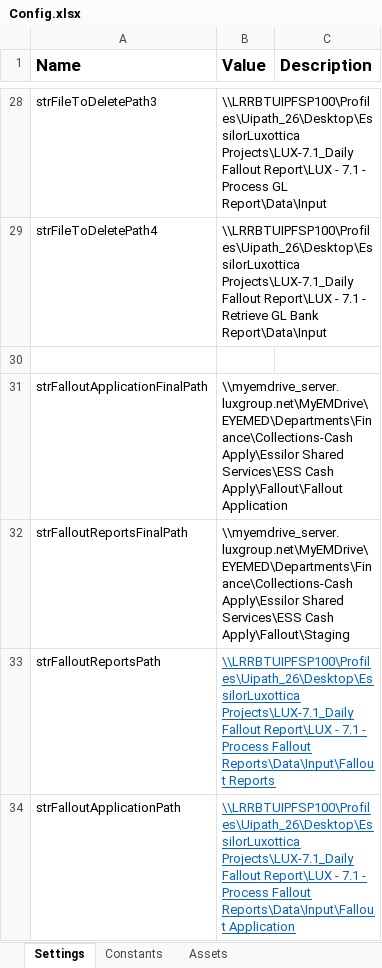
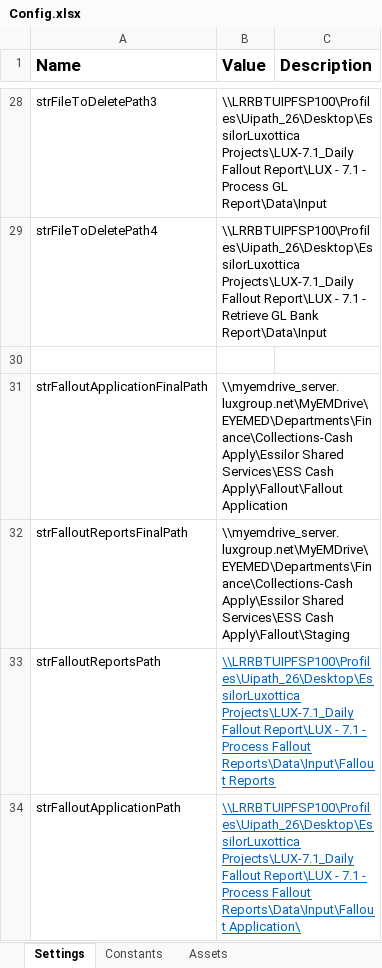
Before and after one commit to CarlosCortez23/Luxottica, an Excel workbook: EssilorLuxottica Projects/LUX - 7.1 - Process GL Report/Data/Config.xlsx, sheet Settings, drawn as a sheet; only a part is shown, gaps mark what is left out; values as stored, in another font and other column widths than the file's, no borders; the diff names each change by its address in the sheet, - before the commit and + after, or states it on an @@ line.

```diff
--- a/EssilorLuxottica Projects/LUX - 7.1 - Process GL Report/Data/Config.xlsx (sheet Settings)
+++ b/EssilorLuxottica Projects/LUX - 7.1 - Process GL Report/Data/Config.xlsx (sheet Settings)
-B34 (Value): …Fallout Reports\Data\Input\Fallout Application
+B34 (Value): …Fallout Reports\Data\Input\Fallout Application\
```
Also changed, not shown: 5 other files.
